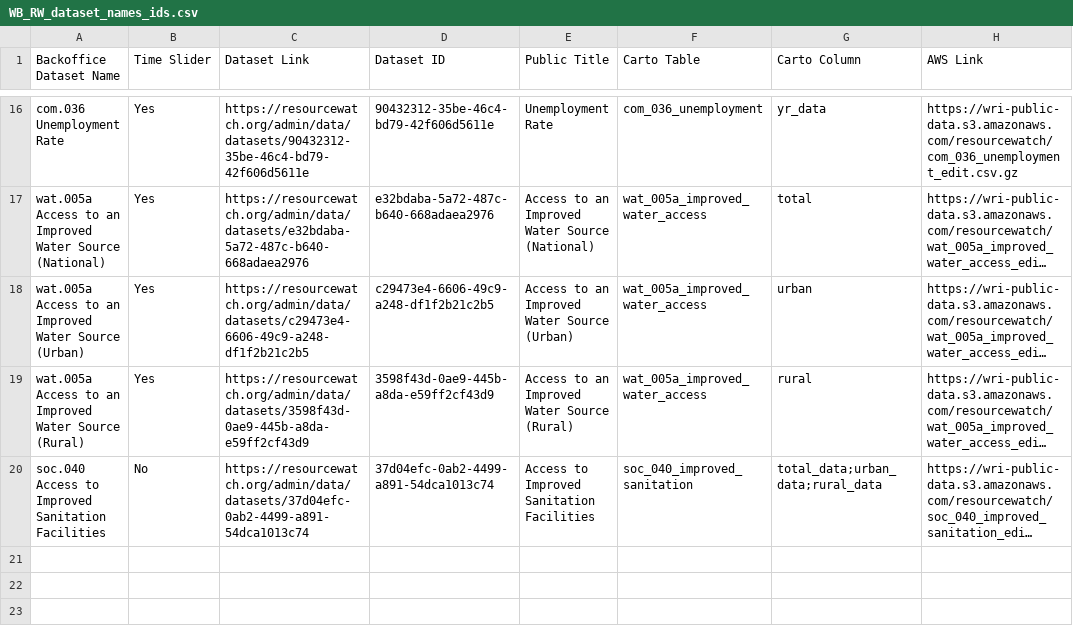
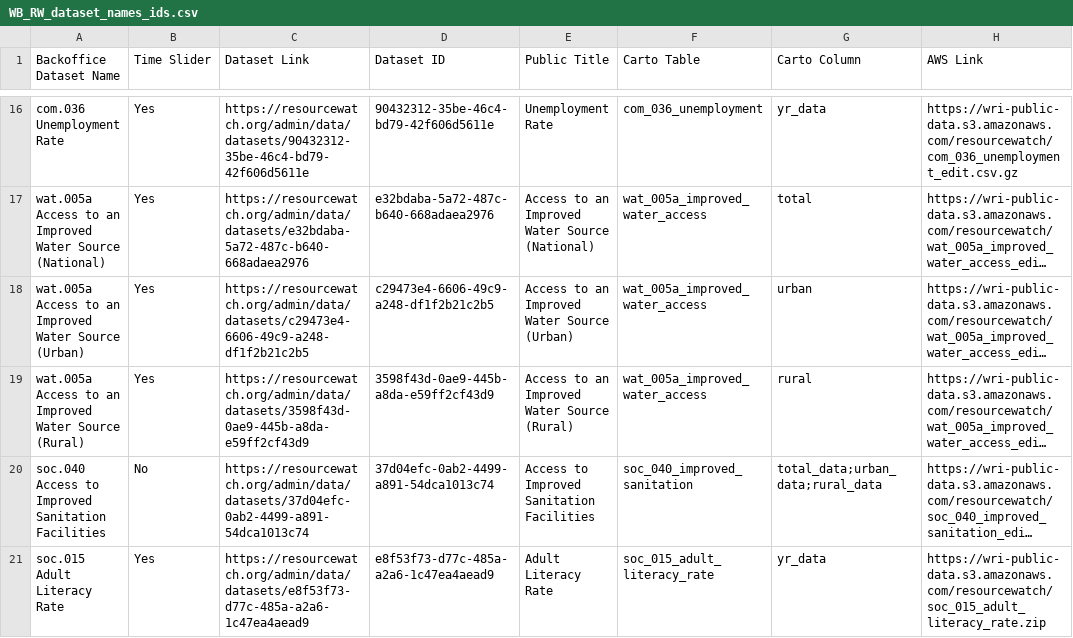
Before and after one commit to resource-watch/data-pre-processing, a CSV file: upload_worldbank_data/WB_RW_dataset_names_ids.csv, drawn as a sheet; only a part is shown, gaps mark what is left out; long unchanged cells end in …; the diff names each change by its address in the sheet, - before the commit and + after, or states it on an @@ line.

Commit message:
Update WB_RW_dataset_names_ids.csv
Add soc.015 Adult Literacy Rate

```diff
--- a/upload_worldbank_data/WB_RW_dataset_names_ids.csv
+++ b/upload_worldbank_data/WB_RW_dataset_names_ids.csv
+row 21: soc.015 Adult Literacy Rate | Yes | https://resourcewatch.org/admin/data/datasets/e8f53f73-d77c-485a-a2a6-1c47ea4aead9 | e8f53f73-d77c-485a-a2a6-1c47ea4aead9 | Adult Literacy Rate | soc_015_adult_literacy_rate | yr_data | https://wri-public-data.s3.amazonaws.com/resourcewatch/soc_015_adult_literacy_rate.zip
```
